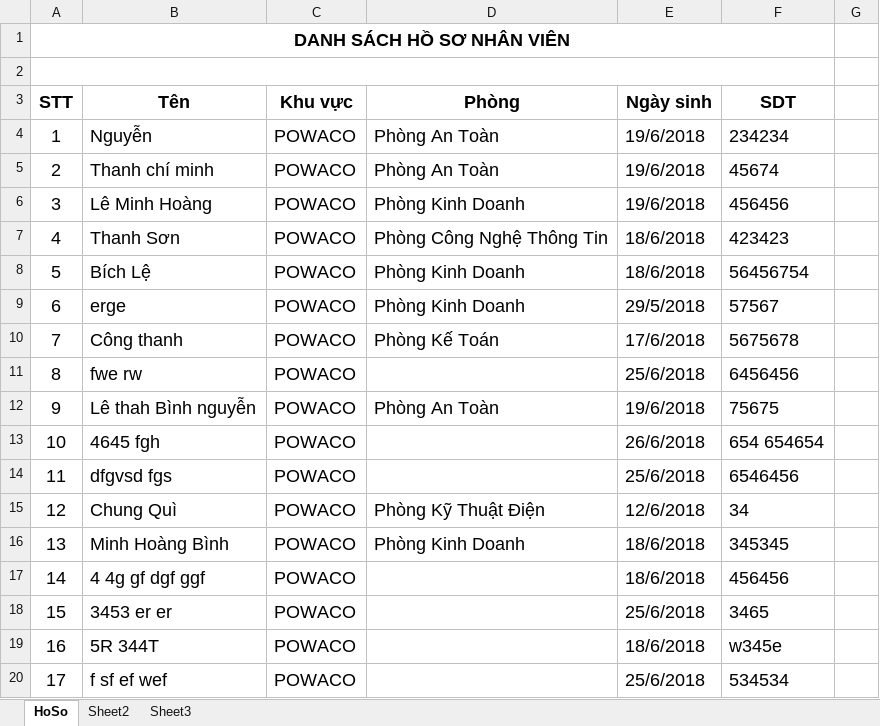
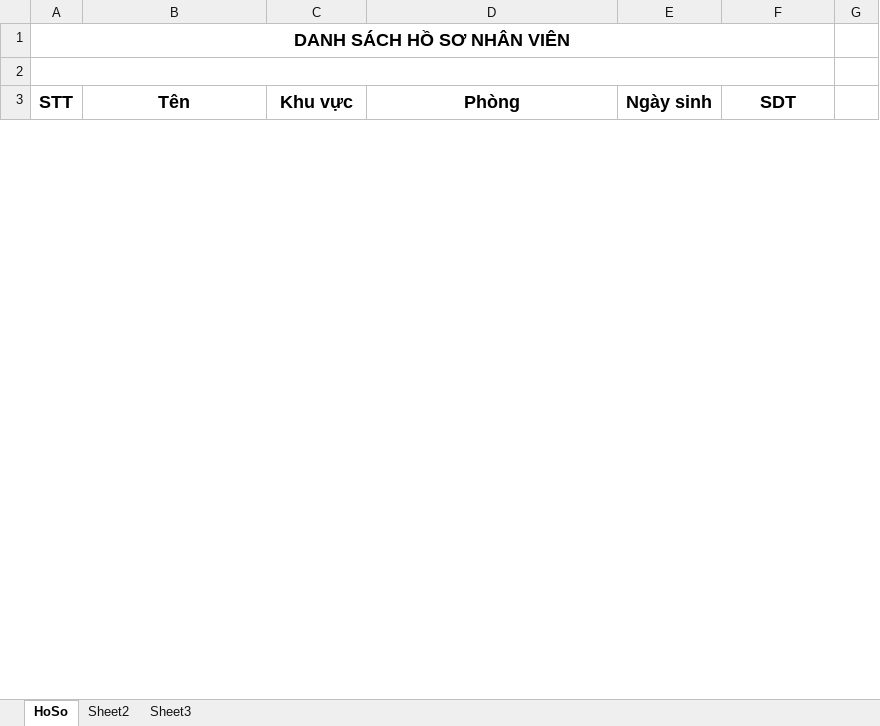
Before and after one commit to bluseap/NiTiErp, an Excel workbook: NiTiErp/wwwroot/export-files/HoSo.xlsx, sheet HoSo, drawn as a sheet; only a part is shown; values as stored, in another font and other column widths than the file's, no borders; removed rows and columns are numbered as before the commit, all else as after; the diff covers the shown part only; the diff names each change by its address in the sheet, - before the commit and + after, or states it on an @@ line.

```diff
--- a/NiTiErp/wwwroot/export-files/HoSo.xlsx (sheet HoSo)
+++ b/NiTiErp/wwwroot/export-files/HoSo.xlsx (sheet HoSo)
-row 4: 1 | Nguyễn | POWACO | Phòng An Toàn | 19/6/2018 | 234234
-row 5: 2 | Thanh chí minh | POWACO | Phòng An Toàn | 19/6/2018 | 45674
-row 6: 3 | Lê Minh Hoàng | POWACO | Phòng Kinh Doanh | 19/6/2018 | 456456
-row 7: 4 | Thanh Sơn | POWACO | Phòng Công Nghệ Thông Tin | 18/6/2018 | 423423
-row 8: 5 | Bích Lệ | POWACO | Phòng Kinh Doanh | 18/6/2018 | 56456754
-row 9: 6 | erge | POWACO | Phòng Kinh Doanh | 29/5/2018 | 57567
-row 10: 7 | Công thanh | POWACO | Phòng Kế Toán | 17/6/2018 | 5675678
-row 11: 8 | fwe rw | POWACO |  | 25/6/2018 | 6456456
-row 12: 9 | Lê thah Bình nguyễn | POWACO | Phòng An Toàn | 19/6/2018 | 75675
-row 13: 10 | 4645 fgh | POWACO |  | 26/6/2018 | 654 654654
-row 14: 11 | dfgvsd fgs | POWACO |  | 25/6/2018 | 6546456
-row 15: 12 | Chung Quì | POWACO | Phòng Kỹ Thuật Điện | 12/6/2018 | 34
-row 16: 13 | Minh Hoàng Bình | POWACO | Phòng Kinh Doanh | 18/6/2018 | 345345
-row 17: 14 | 4 4g gf dgf ggf | POWACO |  | 18/6/2018 | 456456
-row 18: 15 | 3453 er er | POWACO |  | 25/6/2018 | 3465
-row 19: 16 | 5R 344T | POWACO |  | 18/6/2018 | w345e
-row 20: 17 | f sf ef wef | POWACO |  | 25/6/2018 | 534534
```
Also changed, not shown: 96 added rows and 10 removed rows elsewhere in this sheet, 12 other files.
